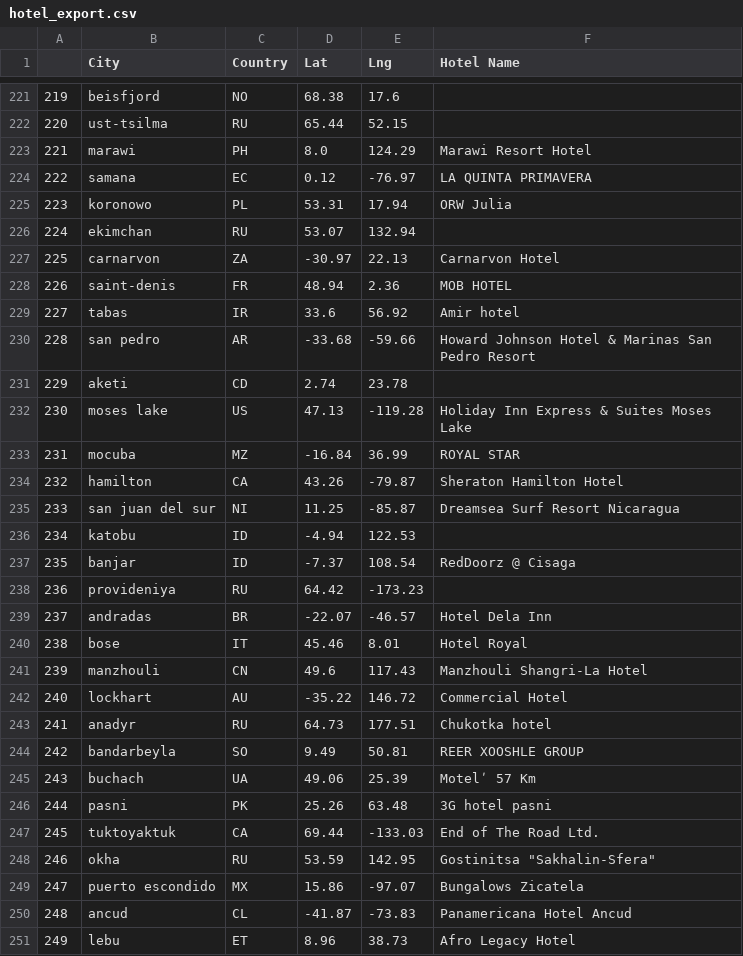
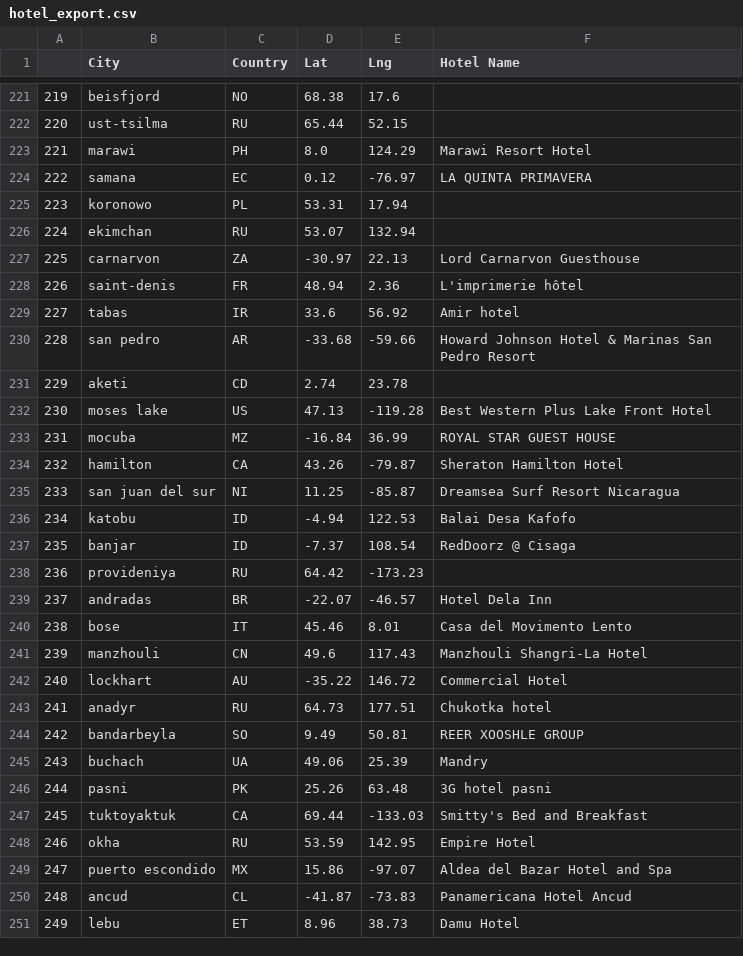
Before and after one commit to stacyrod93/Python_API_Challenge, a CSV file: WeatherPy/hotel_export.csv, drawn as a sheet; only a part is shown, gaps mark what is left out; the diff covers the shown part only.

```diff
--- a/WeatherPy/hotel_export.csv
+++ b/WeatherPy/hotel_export.csv
@@ -224,6 +224,6 @@
 222,samana,EC,0.12,-76.97,LA QUINTA PRIMAVERA
-223,koronowo,PL,53.31,17.94,ORW Julia
+223,koronowo,PL,53.31,17.94,
 224,ekimchan,RU,53.07,132.94,
-225,carnarvon,ZA,-30.97,22.13,Carnarvon Hotel
-226,saint-denis,FR,48.94,2.36,MOB HOTEL
+225,carnarvon,ZA,-30.97,22.13,Lord Carnarvon Guesthouse
+226,saint-denis,FR,48.94,2.36,L'imprimerie hôtel
 227,tabas,IR,33.6,56.92,Amir hotel
@@ -231,7 +231,7 @@
 229,aketi,CD,2.74,23.78,
-230,moses lake,US,47.13,-119.28,Holiday Inn Express & Suites Moses Lake
-231,mocuba,MZ,-16.84,36.99,ROYAL STAR
+230,moses lake,US,47.13,-119.28,Best Western Plus Lake Front Hotel
+231,mocuba,MZ,-16.84,36.99,ROYAL STAR GUEST HOUSE
 232,hamilton,CA,43.26,-79.87,Sheraton Hamilton Hotel
 233,san juan del sur,NI,11.25,-85.87,Dreamsea Surf Resort Nicaragua
-234,katobu,ID,-4.94,122.53,
+234,katobu,ID,-4.94,122.53,Balai Desa Kafofo
 235,banjar,ID,-7.37,108.54,RedDoorz @ Cisaga
@@ -239,3 +239,3 @@
 237,andradas,BR,-22.07,-46.57,Hotel Dela Inn
-238,bose,IT,45.46,8.01,Hotel Royal
+238,bose,IT,45.46,8.01,Casa del Movimento Lento
 239,manzhouli,CN,49.6,117.43,Manzhouli Shangri-La Hotel
@@ -244,8 +244,8 @@
 242,bandarbeyla,SO,9.49,50.81,REER XOOSHLE GROUP
-243,buchach,UA,49.06,25.39,Motelʹ 57 Km
+243,buchach,UA,49.06,25.39,Mandry
 244,pasni,PK,25.26,63.48,3G hotel pasni
-245,tuktoyaktuk,CA,69.44,-133.03,End of The Road Ltd.
-246,okha,RU,53.59,142.95,"Gostinitsa ""Sakhalin-Sfera"""
-247,puerto escondido,MX,15.86,-97.07,Bungalows Zicatela
+245,tuktoyaktuk,CA,69.44,-133.03,Smitty's Bed and Breakfast
+246,okha,RU,53.59,142.95,Empire Hotel
+247,puerto escondido,MX,15.86,-97.07,Aldea del Bazar Hotel and Spa
 248,ancud,CL,-41.87,-73.83,Panamericana Hotel Ancud
-249,lebu,ET,8.96,38.73,Afro Legacy Hotel
+249,lebu,ET,8.96,38.73,Damu Hotel
```
Also changed, not shown: 164 edited cells elsewhere in this file, WeatherPy/city_data.csv, 9 other files.
